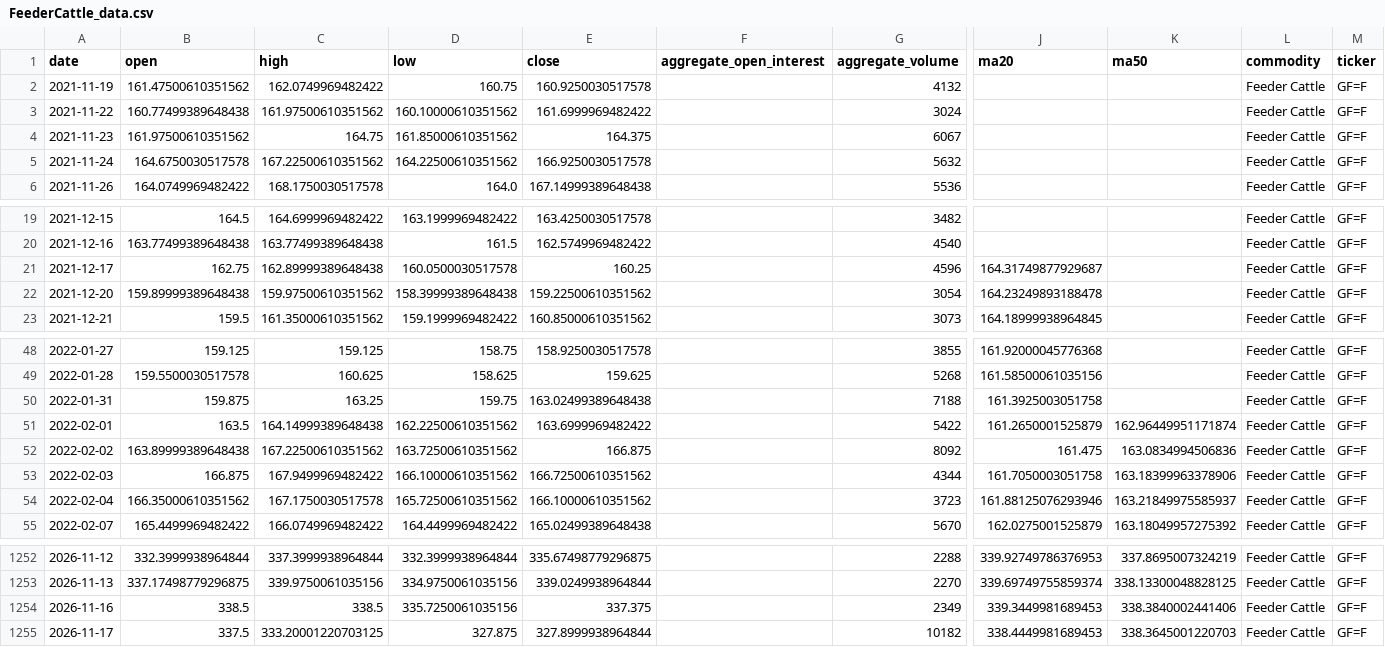
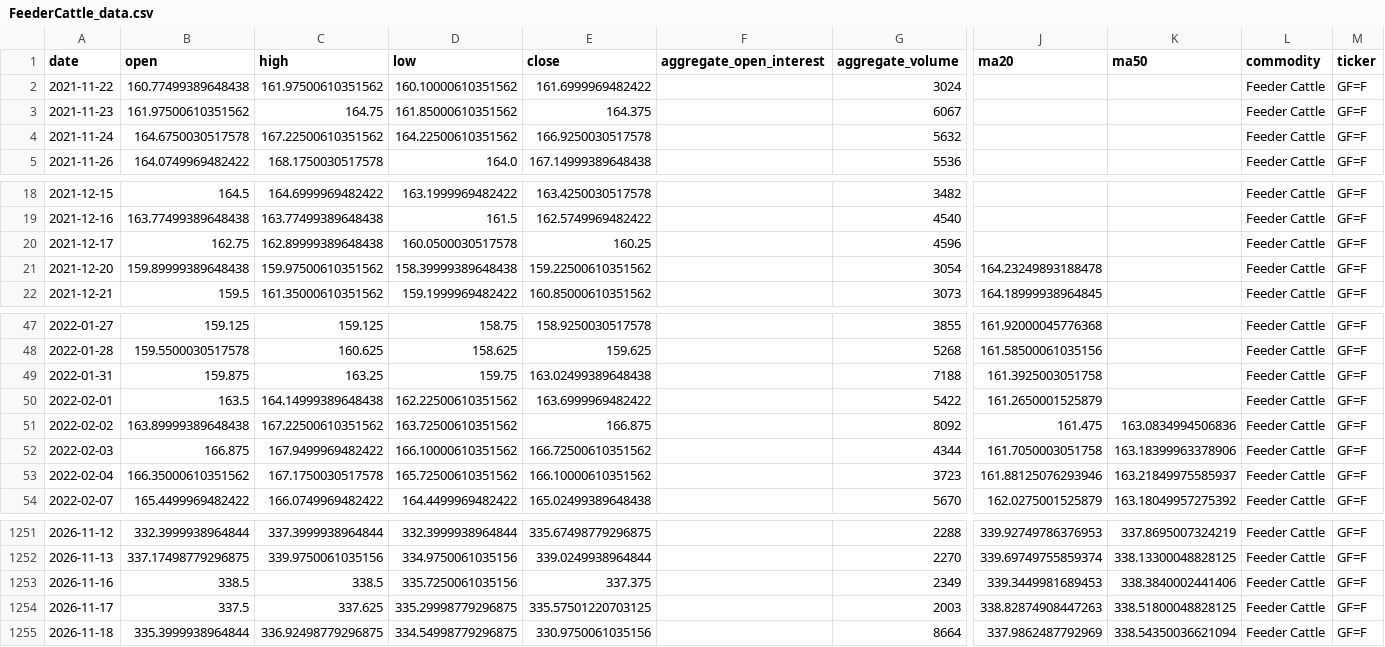
Before and after one commit to jjch1986/price-chart-site, a CSV file: data/FeederCattle_data.csv, drawn as a sheet; only a part is shown, gaps mark what is left out; removed rows and columns are numbered as before the commit, all else as after; rows hold the shown columns only; the diff names each change by its address in the sheet, - before the commit and + after, or states it on an @@ line.

```diff
--- a/data/FeederCattle_data.csv
+++ b/data/FeederCattle_data.csv
-row 2: 2021-11-19 | 161.47500610351562 | 162.0749969482422 | 160.75 | 160.9250030517578 |  | 4132 |  |  | Feeder Cattle | GF=F
-J20 (ma20): 164.31749877929687
+J20 (ma20): (empty)
-K50 (ma50): 162.96449951171874
+K50 (ma50): (empty)
-C1254 (high): 333.20001220703125
+C1254 (high): 337.625
-D1254 (low): 327.875
+D1254 (low): 335.29998779296875
-E1254 (close): 327.8999938964844
+E1254 (close): 335.57501220703125
-G1254 (aggregate_volume): 10182
+G1254 (aggregate_volume): 2003
-J1254 (ma20): 338.4449981689453
+J1254 (ma20): 338.82874908447263
-K1254 (ma50): 338.3645001220703
+K1254 (ma50): 338.51800048828125
+row 1255: 2026-11-18 | 335.3999938964844 | 336.92498779296875 | 334.54998779296875 | 330.9750061035156 |  | 8664 | 337.9862487792969 | 338.54350036621094 | Feeder Cattle | GF=F
```
Also changed, not shown: data/Coffee_data.csv, data/Cotton_No2_data.csv, 21 other files.
